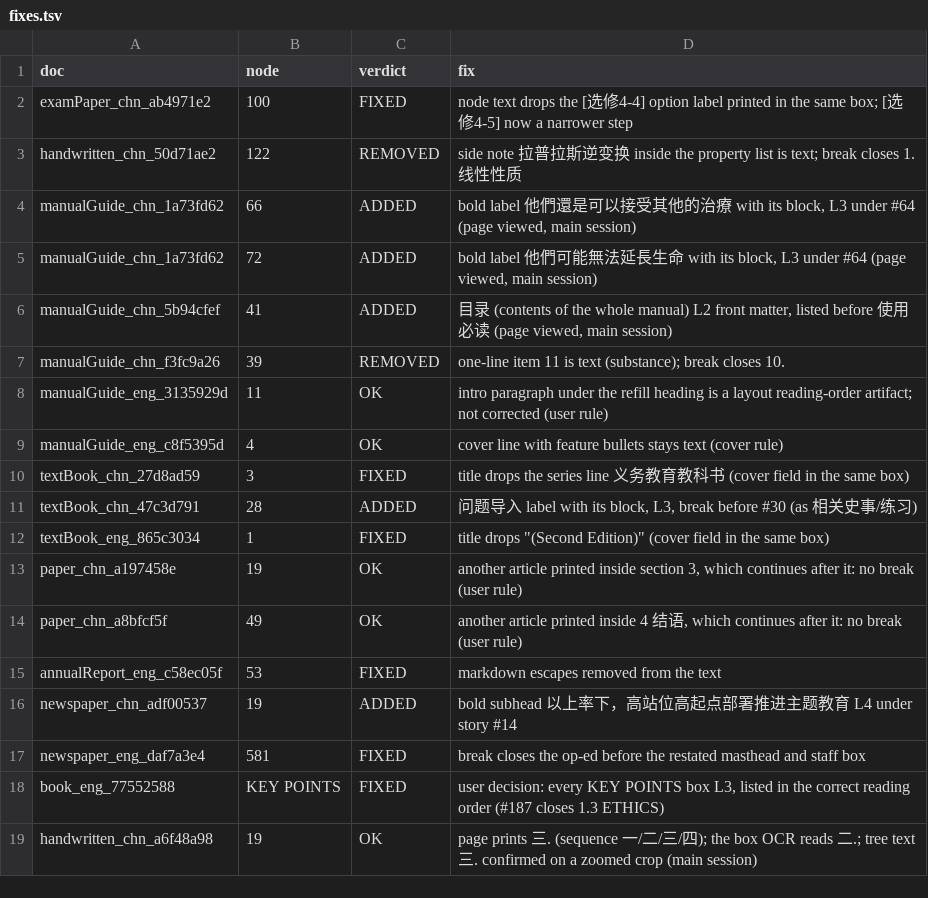
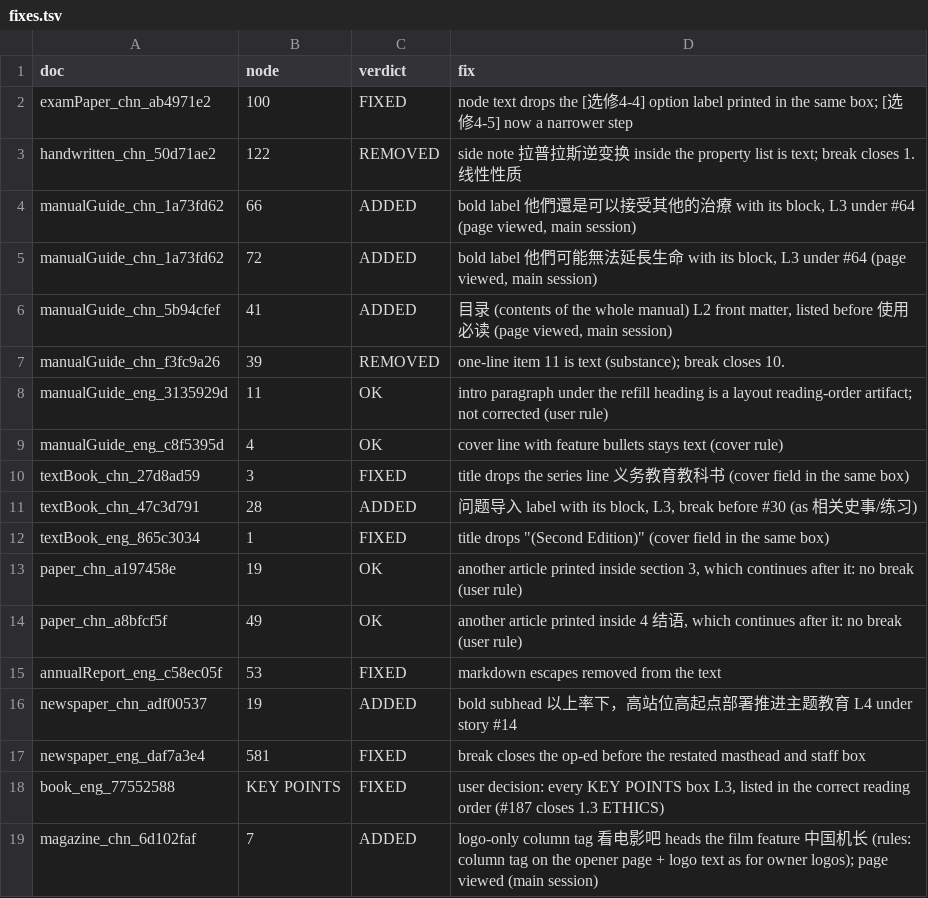
Before and after one commit to caligo-org/Qwen-Doc, a TSV file: MPDocBench/heading-gold/third_pass/fixes.tsv, drawn as a sheet; removed rows and columns are numbered as before the commit, all else as after; the diff names each change by its address in the sheet, - before the commit and + after, or states it on an @@ line.

```diff
--- a/MPDocBench/heading-gold/third_pass/fixes.tsv
+++ b/MPDocBench/heading-gold/third_pass/fixes.tsv
-row 19: handwritten_chn_a6f48a98 | 19 | OK | page prints 三. (sequence 一/二/三/四); the box OCR reads 二.; tree text 三. confirmed on a zoomed crop (main session)
+row 19: magazine_chn_6d102faf | 7 | ADDED | logo-only column tag 看电影吧 heads the film feature 中国机长 (rules: column tag on the opener page + logo text as for owner logos); page viewed (main session)
```
Also changed, not shown: 3 other files.
